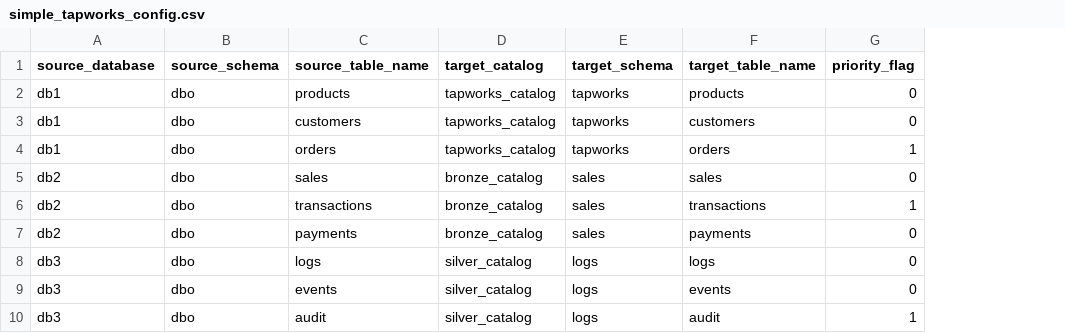
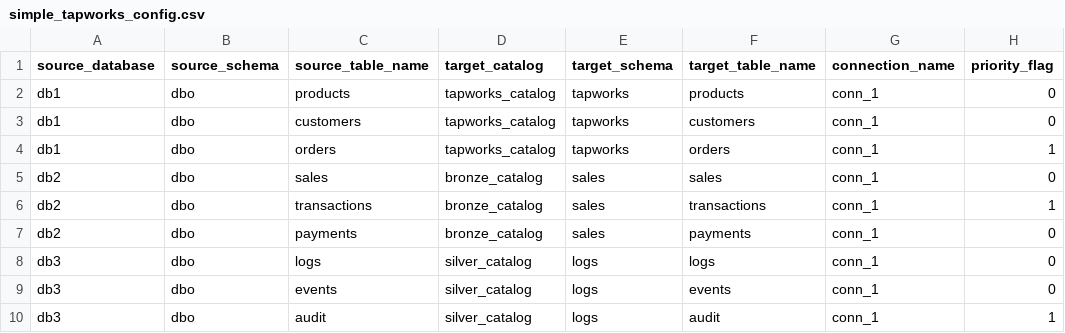
Before and after one commit to databricks-solutions/lakeflow-tapworks, a CSV file: sqlserver/load_balancing/examples/simple_tapworks_config.csv, drawn as a sheet; the diff names each change by its address in the sheet, - before the commit and + after, or states it on an @@ line.

```diff
--- a/sqlserver/load_balancing/examples/simple_tapworks_config.csv
+++ b/sqlserver/load_balancing/examples/simple_tapworks_config.csv
+column G (connection_name), rows 2-10: all conn_1
```
Also changed, not shown: sqlserver/load_balancing/examples/example_config.csv, 2 other files.
